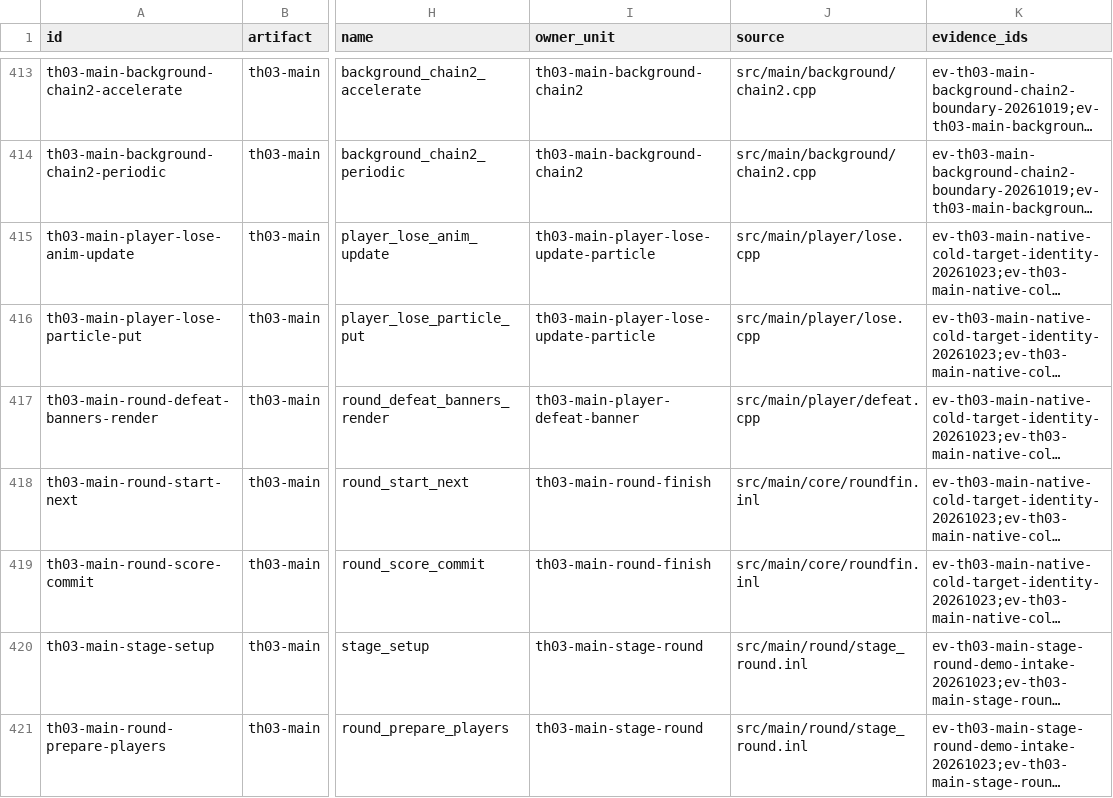
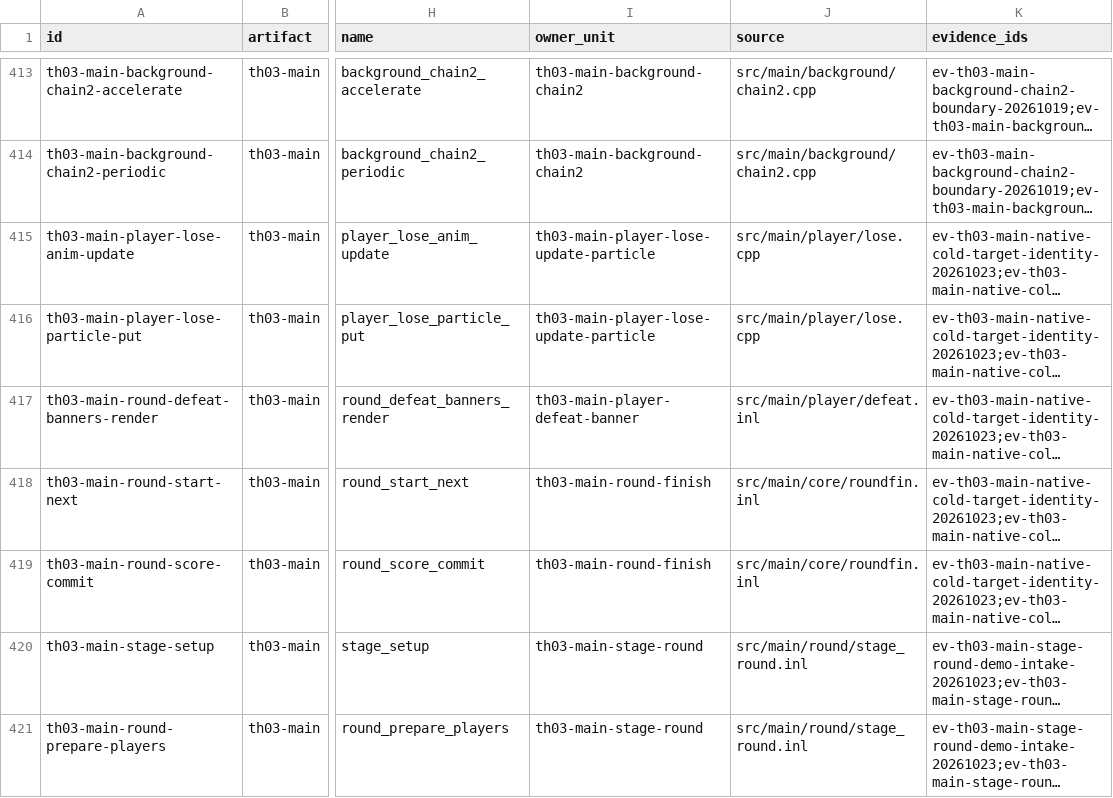
Before and after one commit to N0zoM1z0/th03, a CSV file: config/th03_main_authored_functions.csv, drawn as a sheet; only a part is shown, gaps mark what is left out; long unchanged cells end in …; the diff covers the shown part only; the diff names each change by its address in the sheet, - before the commit and + after, or states it on an @@ line.

```diff
--- a/config/th03_main_authored_functions.csv
+++ b/config/th03_main_authored_functions.csv
-J417 (source): src/main/player/defeat.cpp
+J417 (source): src/main/player/defeat.inl
```
Also changed, not shown: 1 added row elsewhere in this file, config/knowledge.csv, config/units.csv, 28 other files.
